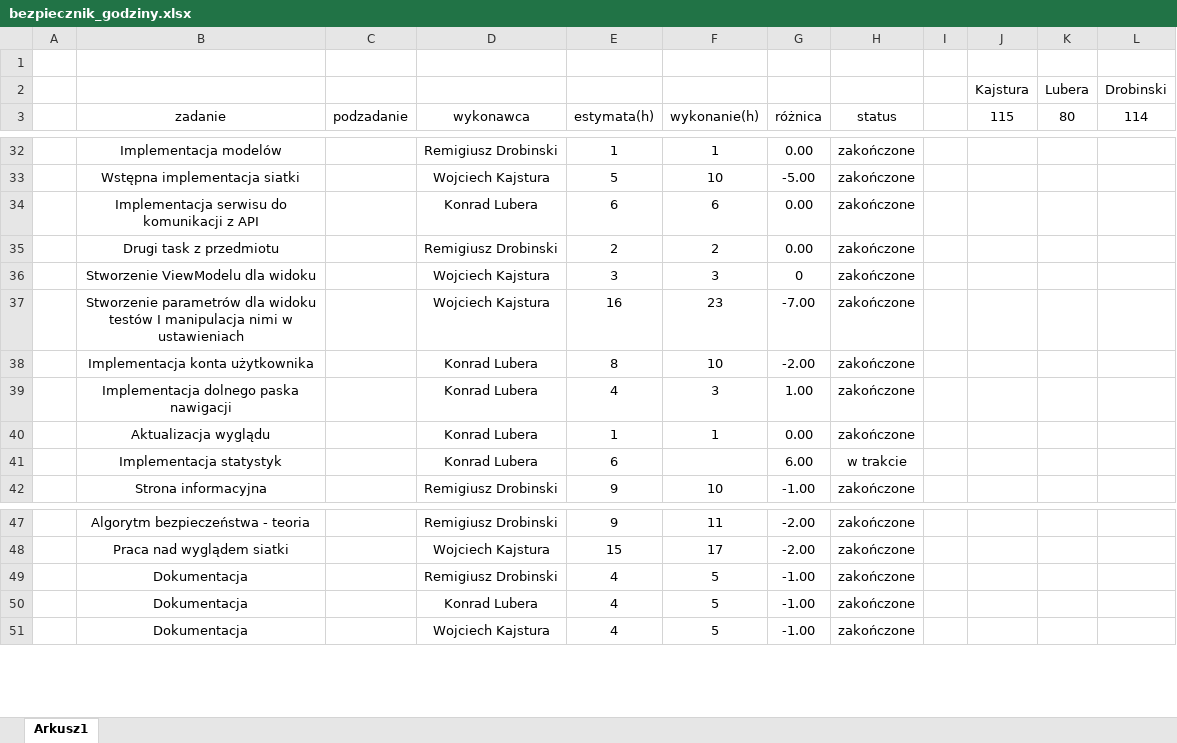
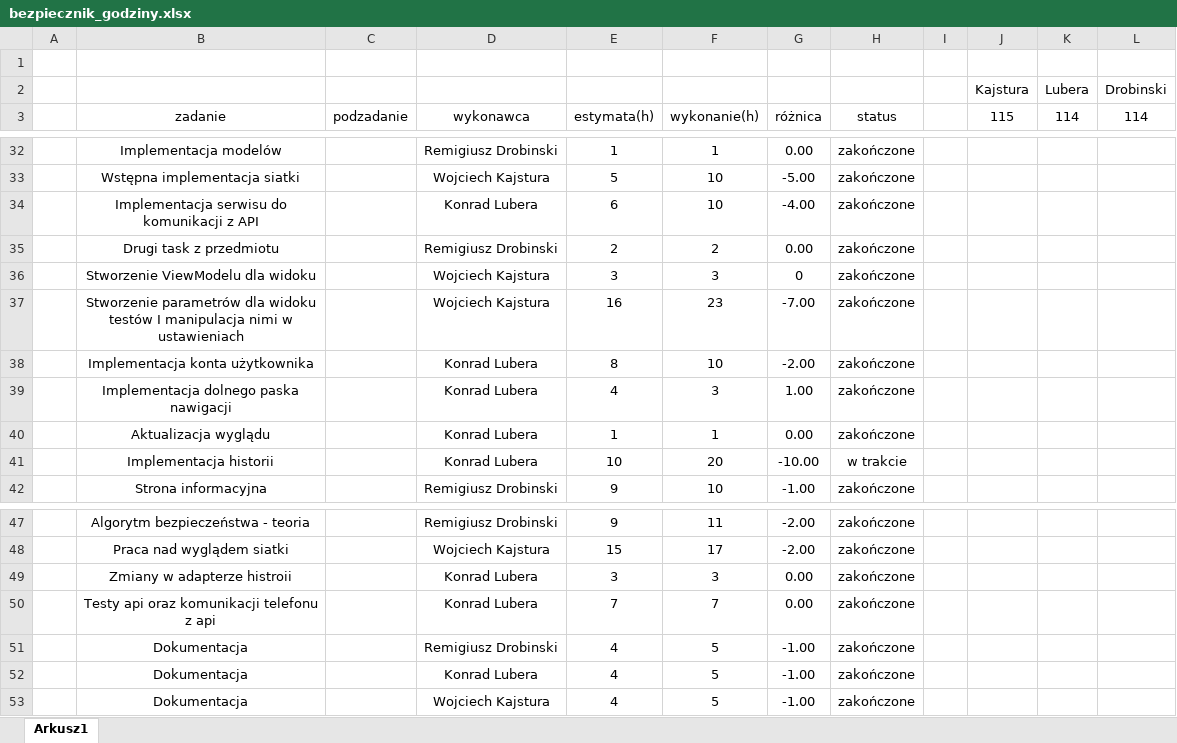
Before and after one commit to ketiovv/Bezpiecznik, an Excel workbook: bezpiecznik_godziny.xlsx, sheet Arkusz1, drawn as a sheet; only a part is shown, gaps mark what is left out; values as stored, in another font and other column widths than the file's, no borders; removed rows and columns are numbered as before the commit, all else as after; the diff names each change by its address in the sheet, - before the commit and + after, or states it on an @@ line.

Commit message:
Updated tasks and hours

```diff
--- a/bezpiecznik_godziny.xlsx (sheet Arkusz1)
+++ b/bezpiecznik_godziny.xlsx (sheet Arkusz1)
-K3: 80
+K3: 114
-F34 (wykonanie(h)): 6
+F34 (wykonanie(h)): 10
-G34 (różnica): 0.00
+G34 (różnica): -4.00
-row 41:  | Implementacja statystyk |  | Konrad Lubera | 6 |  | 6.00 | w trakcie
+row 41:  | Implementacja historii |  | Konrad Lubera | 10 | 20 | -10.00 | w trakcie
+row 49:  | Zmiany w adapterze histroii |  | Konrad Lubera | 3 | 3 | 0.00 | zakończone
+row 50:  | Testy api oraz komunikacji telefonu z api |  | Konrad Lubera | 7 | 7 | 0.00 | zakończone
```
Also changed, not shown: formulas that keep their value.
